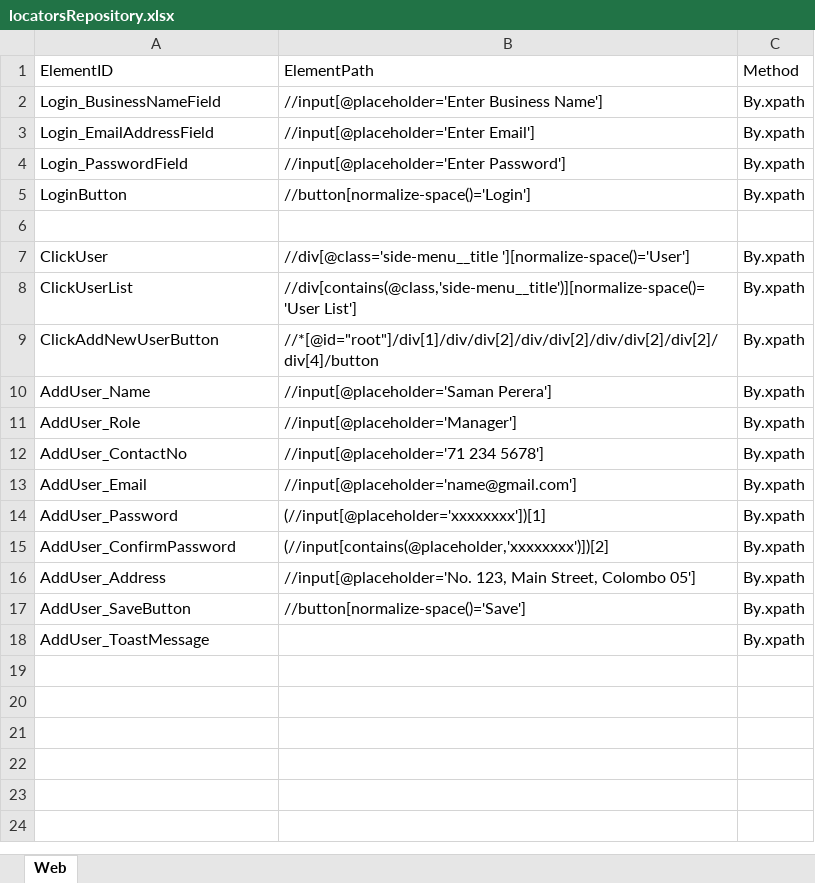
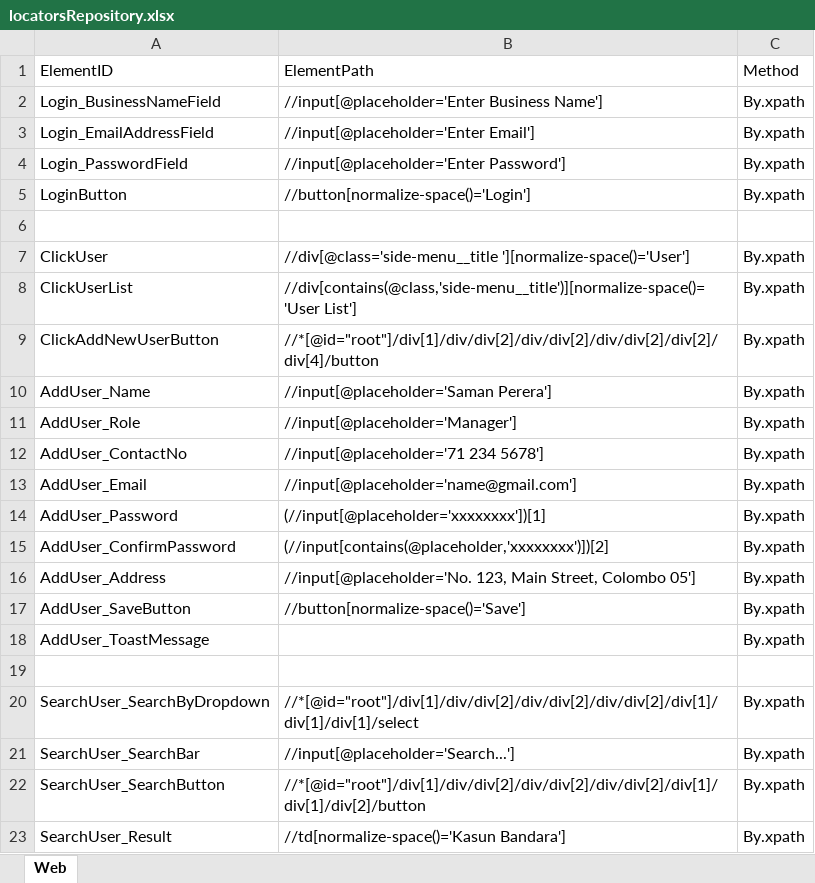
Before and after one commit to samindyauv/Order_Management_System_Automation, an Excel workbook: data/locatorsRepository.xlsx, sheet Web, drawn as a sheet; values as stored, in another font and other column widths than the file's, no borders; the diff names each change by its address in the sheet, - before the commit and + after, or states it on an @@ line.

Commit message:
Search User Using Name

```diff
--- a/data/locatorsRepository.xlsx (sheet Web)
+++ b/data/locatorsRepository.xlsx (sheet Web)
+row 19: (empty)
+row 20: SearchUser_SearchByDropdown | //*[@id="root"]/div[1]/div/div[2]/div/div[2]/div/div[2]/div[1]/div[1]/div[1]/select | By.xpath
+row 21: SearchUser_SearchBar | //input[@placeholder='Search...'] | By.xpath
+row 22: SearchUser_SearchButton | //*[@id="root"]/div[1]/div/div[2]/div/div[2]/div/div[2]/div[1]/div[1]/div[2]/button | By.xpath
+row 23: SearchUser_Result | //td[normalize-space()='Kasun Bandara'] | By.xpath
```
Also changed, not shown: 1 other file.
